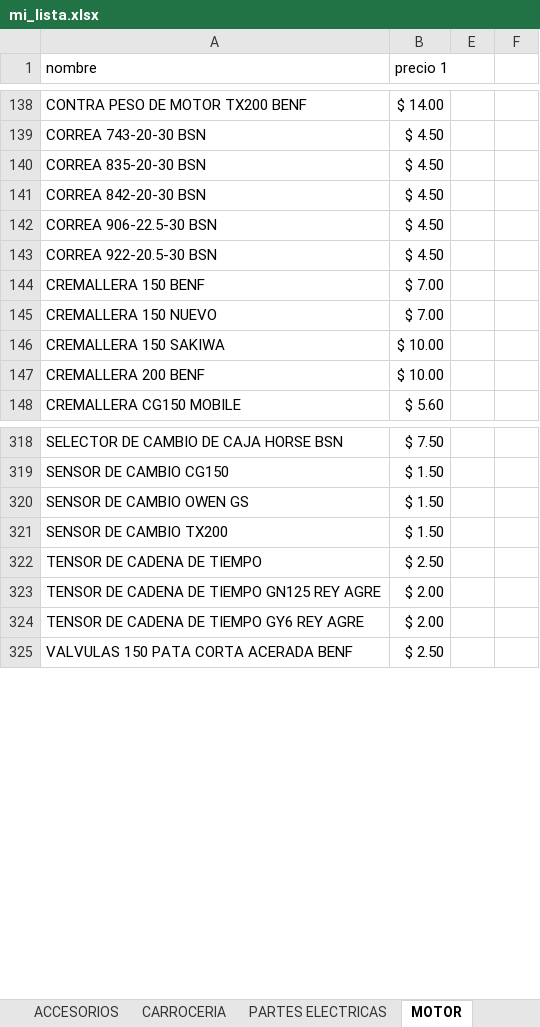
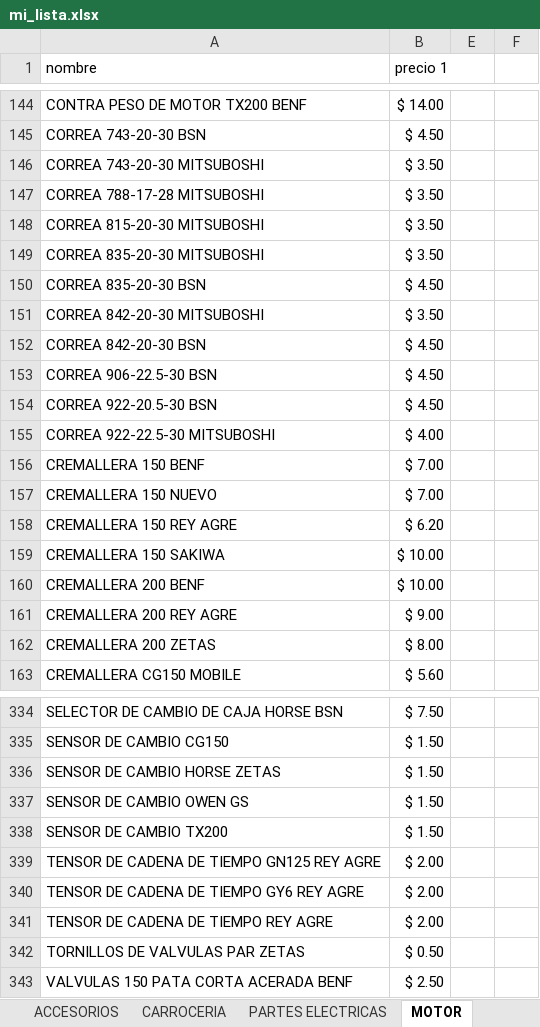
Before and after one commit to bikemotoca99-cmyk/mi-lista-precios2, an Excel workbook: mi_lista.xlsx, sheet MOTOR, drawn as a sheet; only a part is shown, gaps mark what is left out; values as stored, in another font and other column widths than the file's, no cell formats; removed rows and columns are numbered as before the commit, all else as after; the diff covers the shown part only; the diff names each change by its address in the sheet, - before the commit and + after, or states it on an @@ line.

```diff
--- a/mi_lista.xlsx (sheet MOTOR)
+++ b/mi_lista.xlsx (sheet MOTOR)
+row 146: CORREA 743-20-30 MITSUBOSHI | $ 3.50
+row 147: CORREA 788-17-28 MITSUBOSHI | $ 3.50
+row 148: CORREA 815-20-30 MITSUBOSHI | $ 3.50
+row 149: CORREA 835-20-30 MITSUBOSHI | $ 3.50
+row 151: CORREA 842-20-30 MITSUBOSHI | $ 3.50
+row 155: CORREA 922-22.5-30 MITSUBOSHI | $ 4.00
+row 158: CREMALLERA 150 REY AGRE | $ 6.20
+row 161: CREMALLERA 200 REY AGRE | $ 9.00
+row 162: CREMALLERA 200 ZETAS | $ 8.00
+row 336: SENSOR DE CAMBIO HORSE ZETAS | $ 1.50
-row 322: TENSOR DE CADENA DE TIEMPO | $ 2.50
+row 341: TENSOR DE CADENA DE TIEMPO REY AGRE | $ 2.00
+row 342: TORNILLOS DE VALVULAS PAR ZETAS | $ 0.50
```
Also changed, not shown: 8 added rows, 19 removed rows and 10 edited cells elsewhere in this sheet, sheet PARTES ELECTRICAS, sheet ACEITES, sheet CARROCERIA, sheet ACCESORIOS, sheet CAUCHOS Y TRIPAS, cell formats.
